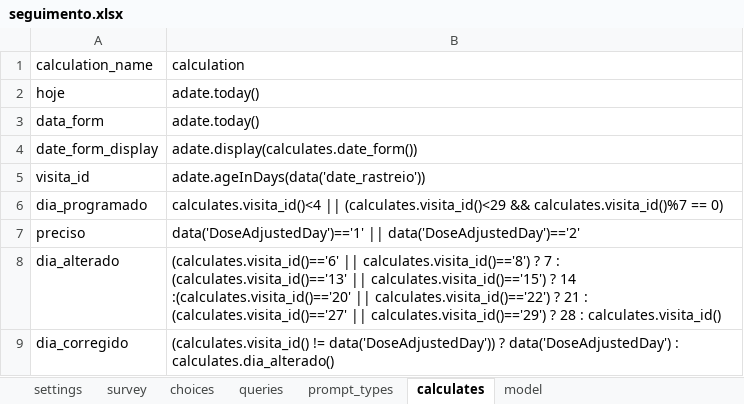
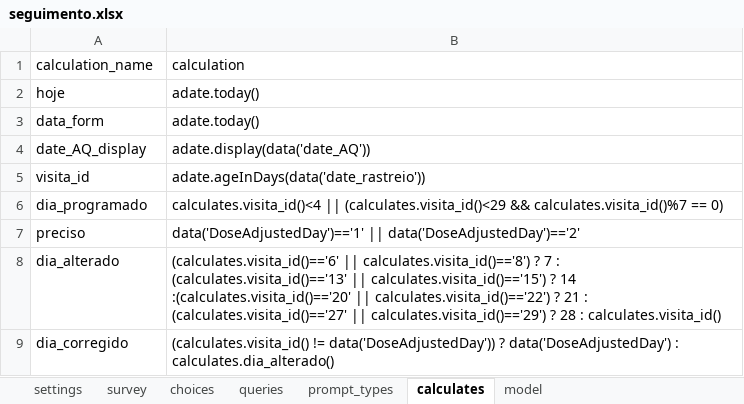
Before and after one commit to dotieono/app-designer, an Excel workbook: app/config/tables/seguimento/forms/seguimento/seguimento.xlsx, sheet calculates, drawn as a sheet; only a part is shown; values as stored, in another font and other column widths than the file's, no borders; removed rows and columns are numbered as before the commit, all else as after; the diff names each change by its address in the sheet, - before the commit and + after, or states it on an @@ line.

```diff
--- a/app/config/tables/seguimento/forms/seguimento/seguimento.xlsx (sheet calculates)
+++ b/app/config/tables/seguimento/forms/seguimento/seguimento.xlsx (sheet calculates)
-row 4: date_form_display | adate.display(calculates.date_form())
+row 4: date_AQ_display | adate.display(data('date_AQ'))
```
Also changed, not shown: sheet survey, app/config/tables/inclusao/forms/inclusao/inclusao.xlsx, app/config/tables/outroDia/forms/outroDia/outroDia.xlsx, 9 other files.
